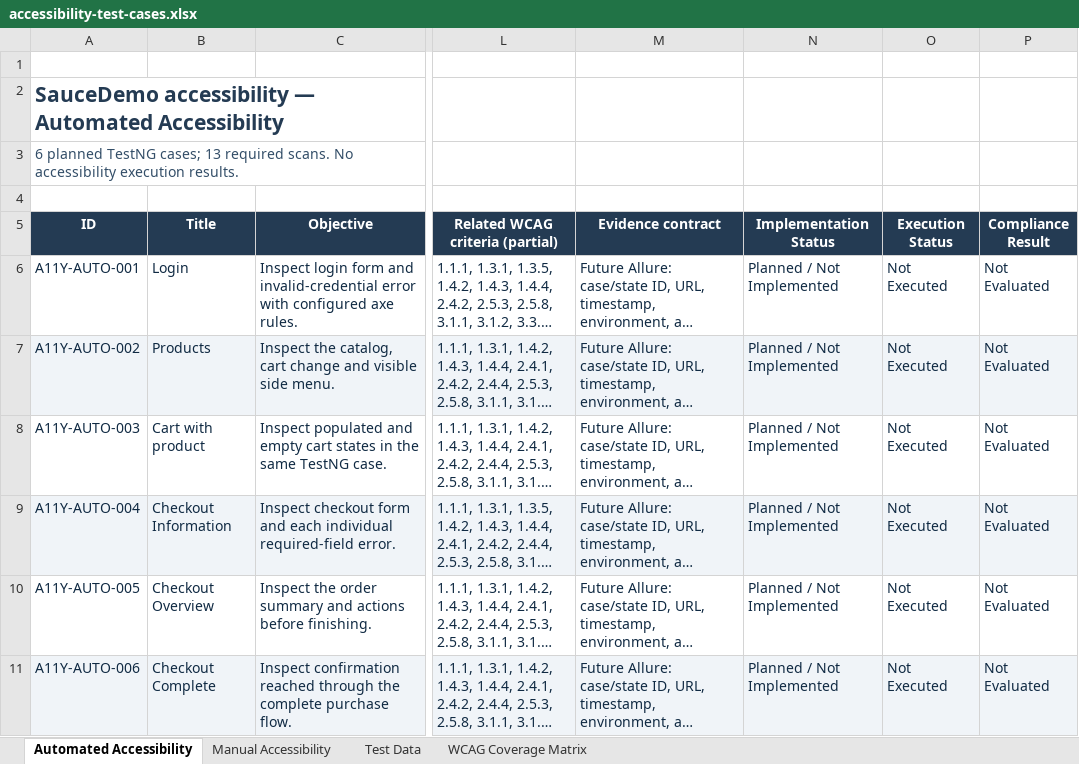
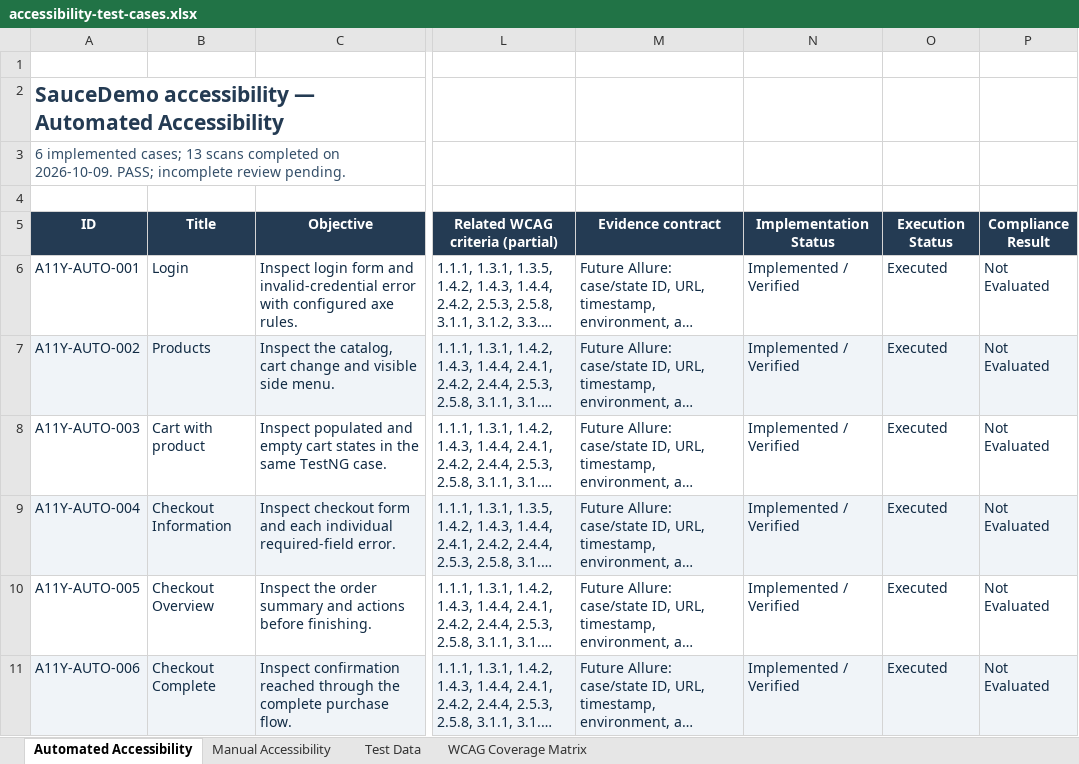
Before and after one commit to Daviid-Perez-S/qa-saucedemo-portfolio, an Excel workbook: docs/accessibility/accessibility-test-cases.xlsx, sheet Automated Accessibility, drawn as a sheet; only a part is shown, gaps mark what is left out; long unchanged cells end in …; values as stored, in another font and other column widths than the file's, no borders; table styles not drawn; the diff names each change by its address in the sheet, - before the commit and + after, or states it on an @@ line.

Commit message:
Add automated accessibility audits
Implement six axe-core accessibility tests covering thirteen required states, with WCAG rule configuration, scan validation, and Allure evidence attachments. Update bilingual documentation and workbooks with verified execution results and limitations.

```diff
--- a/docs/accessibility/accessibility-test-cases.xlsx (sheet Automated Accessibility)
+++ b/docs/accessibility/accessibility-test-cases.xlsx (sheet Automated Accessibility)
-A3 (ID): 6 planned TestNG cases; 13 required scans. No accessibility execution results.
+A3 (ID): 6 implemented cases; 13 scans completed on 2026-10-09. PASS; incomplete review pending.
-N6:N11 (Implementation Status): Planned / Not Implemented
+N6:N11 (Implementation Status): Implemented / Verified
-O6:O11 (Execution Status): Not Executed
+O6:O11 (Execution Status): Executed
```
Also changed, not shown: sheet WCAG Coverage Matrix, docs/accessibility/accessibility-test-cases-spanish.xlsx, 16 other files.
